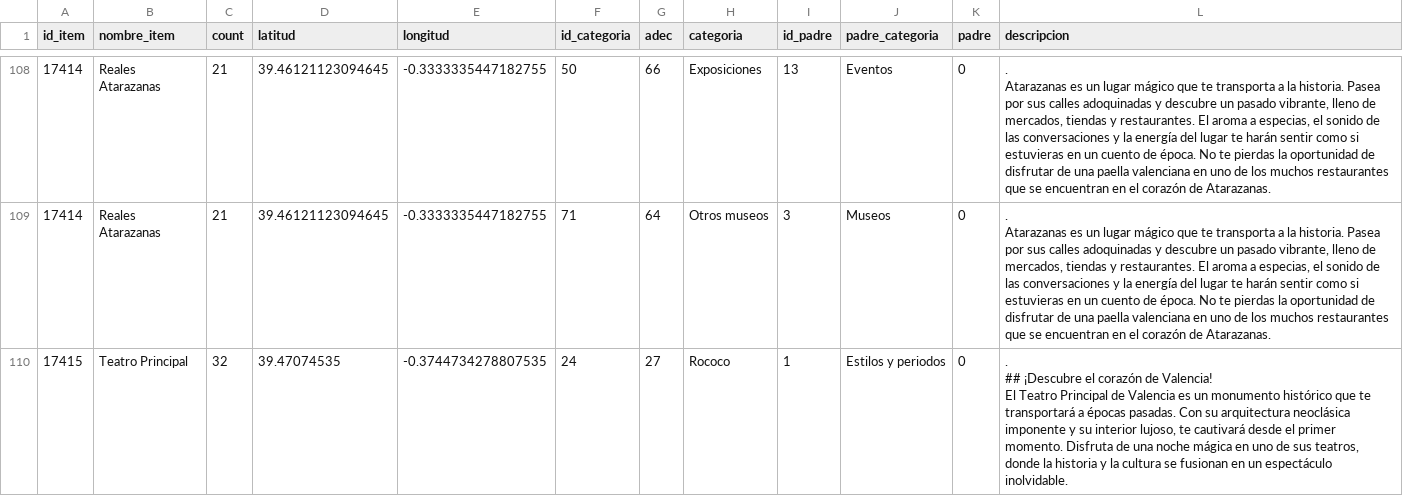
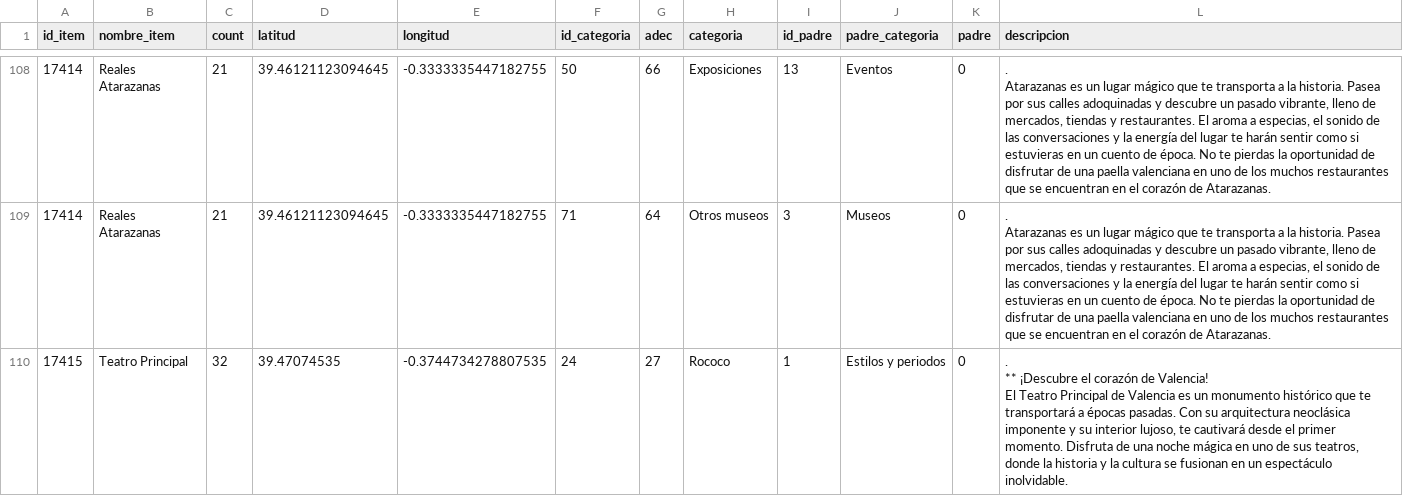
Before and after one commit to adrianachustvendrell/recommendation-systems, a CSV file: data/items.csv, drawn as a sheet; only a part is shown, gaps mark what is left out; the diff covers the shown part only.

```diff
--- a/data/items.csv
+++ b/data/items.csv
@@ -721,7 +721,7 @@ Atarazanas es un lugar mágico que te transporta a la historia. Pasea por sus ca
 "
-17415,Teatro Principal,32,39.47074535,-0.3744734278807535,24,27,Rococo,1,Estilos y periodos,0,".
-
-## ¡Descubre el corazón de Valencia!
-
-El Teatro Principal de Valencia es un monumento histórico que te transportará a épocas pasadas. Con su arquitectura neoclásica imponente y su interior lujoso, te cautivará desde el primer momento.  Disfruta de una noche mágica en uno de sus teatros, donde la historia y la cultura se fusionan en un espectáculo inolvidable.
-"
+17415,Teatro Principal,32,39.47074535,-0.3744734278807535,24,27,Rococo,1,Estilos y periodos,0,".
+
+** ¡Descubre el corazón de Valencia!
+
+El Teatro Principal de Valencia es un monumento histórico que te transportará a épocas pasadas. Con su arquitectura neoclásica imponente y su interior lujoso, te cautivará desde el primer momento.  Disfruta de una noche mágica en uno de sus teatros, donde la historia y la cultura se fusionan en un espectáculo inolvidable.
+"
```
Also changed, not shown: 41 edited cells elsewhere in this file.
